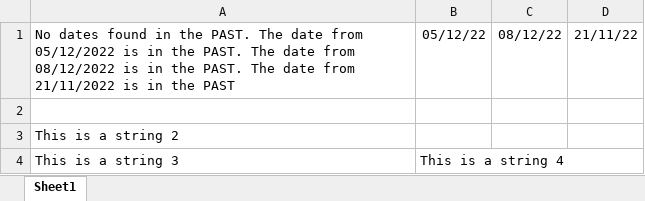
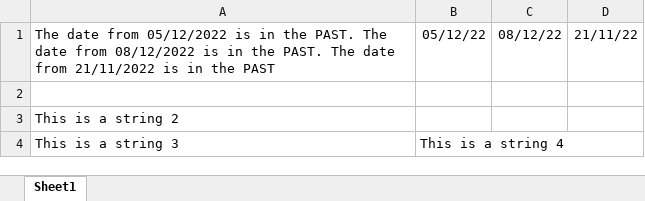
Before and after one commit to CRMGB/findDatesPastXlsx, an Excel workbook: dates.xlsx, sheet Sheet1, drawn as a sheet; values as stored, in another font and other column widths than the file's, no borders; the diff names each change by its address in the sheet, - before the commit and + after, or states it on an @@ line.

```diff
--- a/dates.xlsx (sheet Sheet1)
+++ b/dates.xlsx (sheet Sheet1)
-A1: No dates found in the PAST. The date…
+A1: The date…
```
Also changed, not shown: no_dates_in_past.xlsx, 1 other file.
